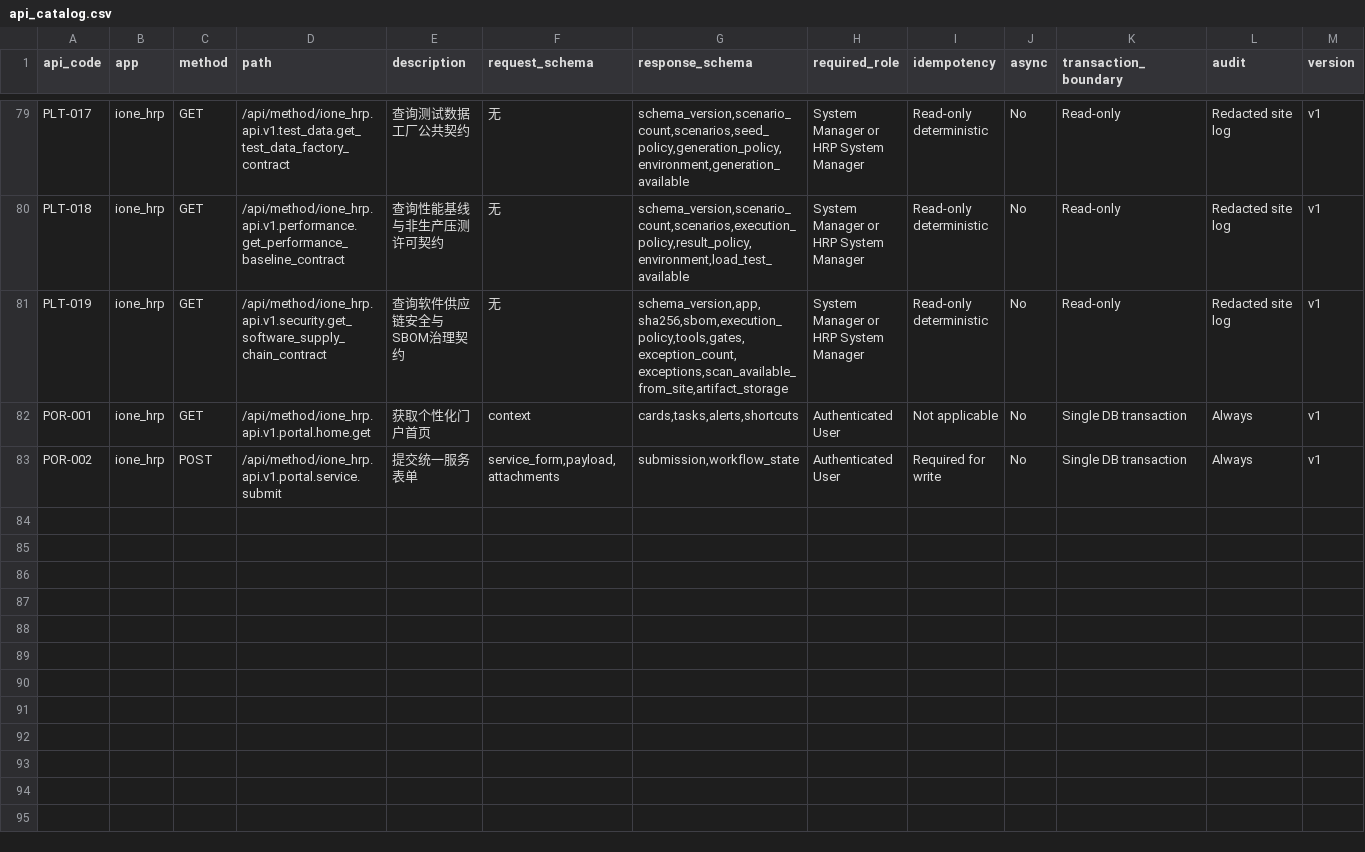
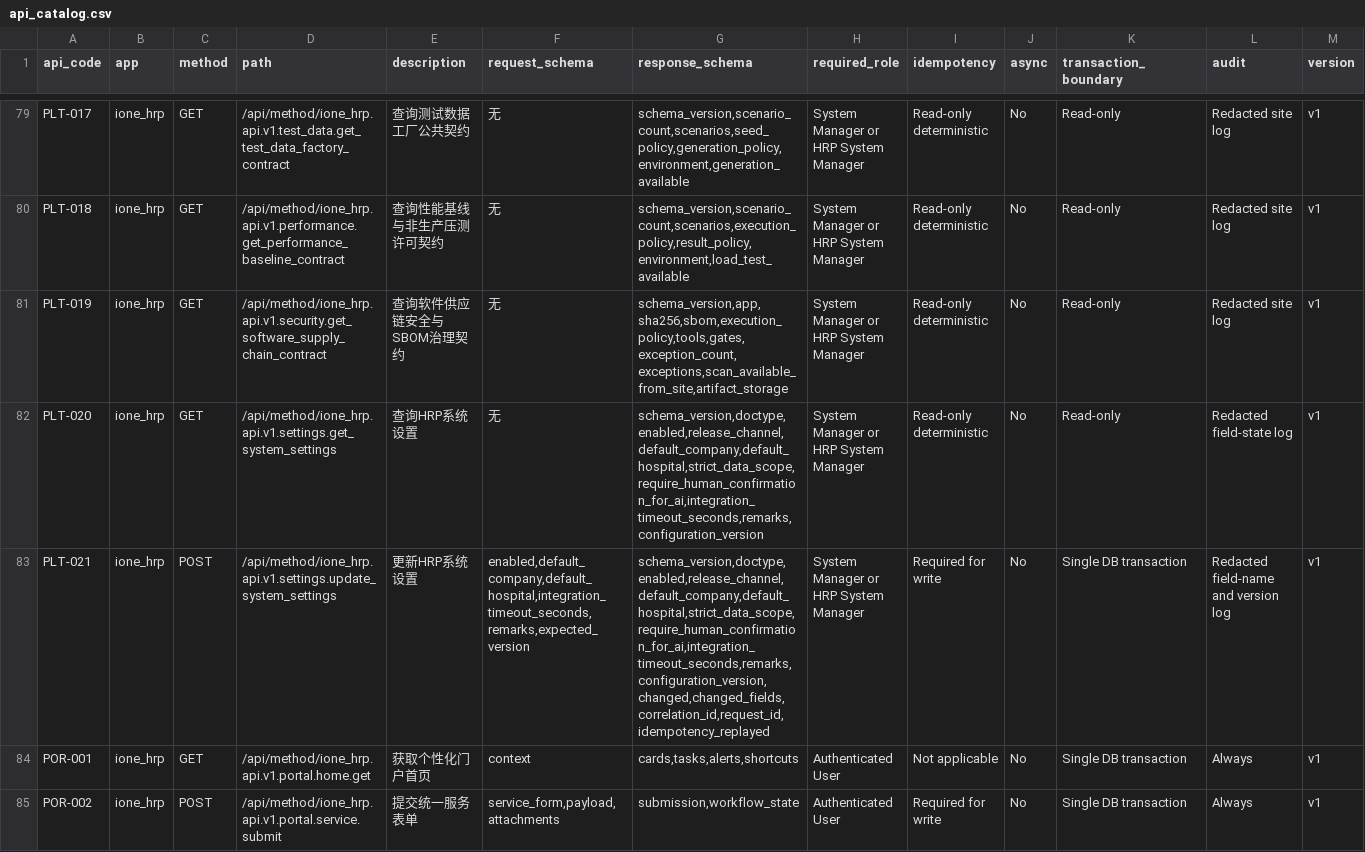
Before and after one commit to jerry317395616/ione_hrp, a CSV file: api/api_catalog.csv, drawn as a sheet; only a part is shown, gaps mark what is left out; rows hold the shown columns only; the diff names each change by its address in the sheet, - before the commit and + after, or states it on an @@ line.

Commit message:
feat: implement governed HRP system settings (COD-017)

```diff
--- a/api/api_catalog.csv
+++ b/api/api_catalog.csv
+row 82: PLT-020 | ione_hrp | GET | /api/method/ione_hrp.api.v1.settings.get_system_settings | 查询HRP系统设置 | 无 | schema_version,doctype,enabled,release_channel,default_company,default_hospital,strict_data_scope,require_human_confirmation_for_ai,integration_timeout_seconds,remarks,configuration_version | System Manager or HRP System Manager | Read-only deterministic | No | Read-only | Redacted field-state log | v1
+row 83: PLT-021 | ione_hrp | POST | /api/method/ione_hrp.api.v1.settings.update_system_settings | 更新HRP系统设置 | enabled,default_company,default_hospital,integration_timeout_seconds,remarks,expected_version | schema_version,doctype,enabled,release_channel,default_company,default_hospital,strict_data_scope,require_human_confirmation_for_ai,integration_timeout_seconds,remarks,configuration_version,changed,changed_fields,correlation_id,request_id,idempotency_replayed | System Manager or HRP System Manager | Required for write | No | Single DB transaction | Redacted field-name and version log | v1
```
Also changed, not shown: backlog/backlog.csv, design/doctype_catalog.csv, 27 other files.
